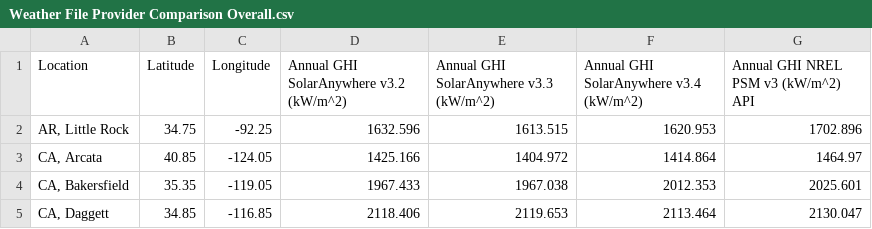
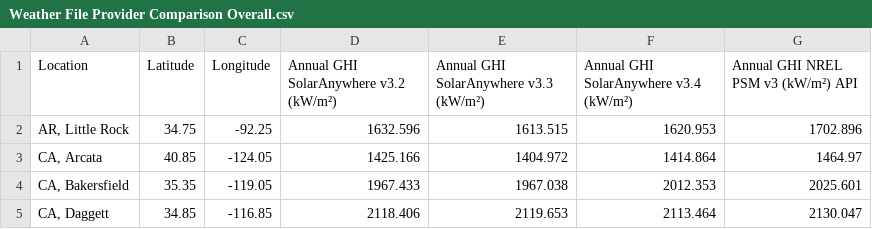
Before and after one commit to SineAmor/PL-solar-visualize, a CSV file: data/Weather File Provider Comparison Overall.csv, drawn as a sheet; only a part is shown; the diff names each change by its address in the sheet, - before the commit and + after, or states it on an @@ line.

Commit message:
Update CSV (superscript)
Superscript m^2 for aesthetics

```diff
--- a/data/Weather File Provider Comparison Overall.csv
+++ b/data/Weather File Provider Comparison Overall.csv
-D1: Annual GHI SolarAnywhere v3.2 (kW/m^2)
+D1: Annual GHI SolarAnywhere v3.2 (kW/m²)
-E1: Annual GHI SolarAnywhere v3.3 (kW/m^2)
+E1: Annual GHI SolarAnywhere v3.3 (kW/m²)
-F1: Annual GHI SolarAnywhere v3.4 (kW/m^2)
+F1: Annual GHI SolarAnywhere v3.4 (kW/m²)
-G1: Annual GHI NREL PSM v3 (kW/m^2) API
+G1: Annual GHI NREL PSM v3 (kW/m²) API
```
